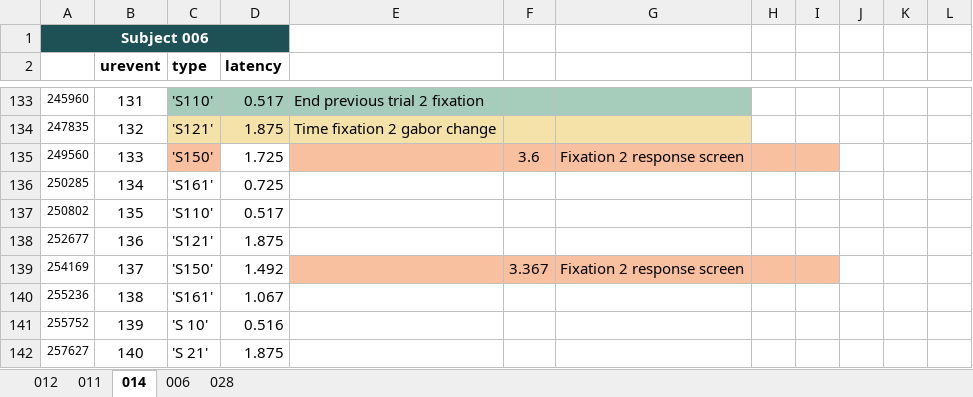
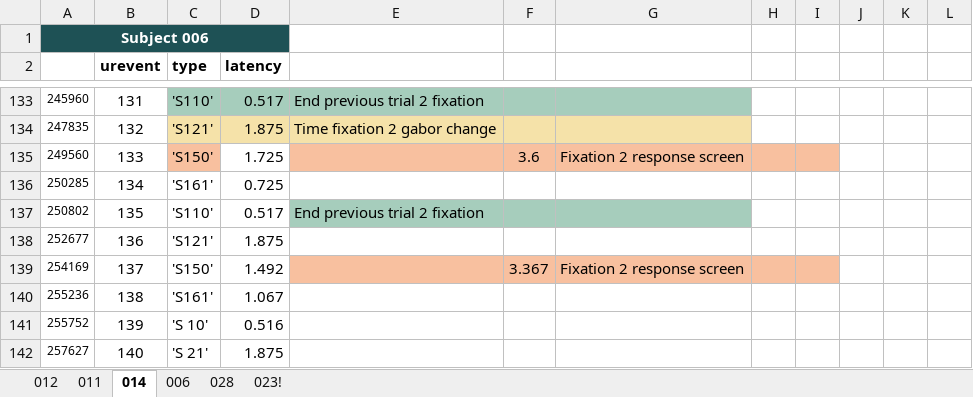
Before and after one commit to APPLabUofA/micb_eyetrack, an Excel workbook: Analysis/Event_Latency_Ref.xlsx, sheet 014, drawn as a sheet; only a part is shown, gaps mark what is left out; values as stored, in another font and other column widths than the file's, no borders; the diff names each change by its address in the sheet, - before the commit and + after, or states it on an @@ line.

```diff
--- a/Analysis/Event_Latency_Ref.xlsx (sheet 014)
+++ b/Analysis/Event_Latency_Ref.xlsx (sheet 014)
+sheet tab: 023!
-E137: (empty)
+E137: End previous trial 2 fixation
-E137:G137 fill: none
+E137:G137 fill: #A6CDBC
```
Also changed, not shown: sheet 028, 21 other files.
